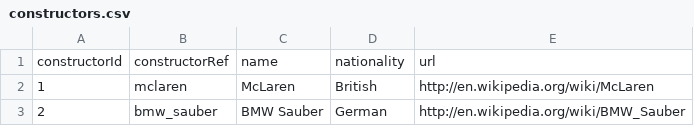
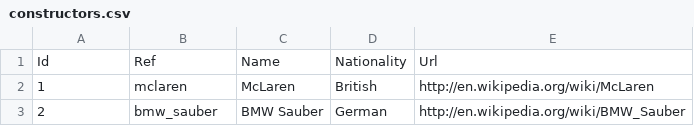
Before and after one commit to Darrellrp/Formula-1-App, a CSV file: Formula-1-API/Data/formula-1-race-data/constructors.csv, drawn as a sheet; only a part is shown; removed rows and columns are numbered as before the commit, all else as after; the diff names each change by its address in the sheet, - before the commit and + after, or states it on an @@ line.

Commit message:
Added Formula 1 csv Data

```diff
--- a/Formula-1-API/Data/formula-1-race-data/constructors.csv
+++ b/Formula-1-API/Data/formula-1-race-data/constructors.csv
-row 1: constructorId | constructorRef | name | nationality | url
+row 1: Id | Ref | Name | Nationality | Url
```
Also changed, not shown: Formula-1-API/Data/formula-1-race-data/circuits.csv, Formula-1-API/Data/formula-1-race-data/constructorResults.csv, 9 other files.
